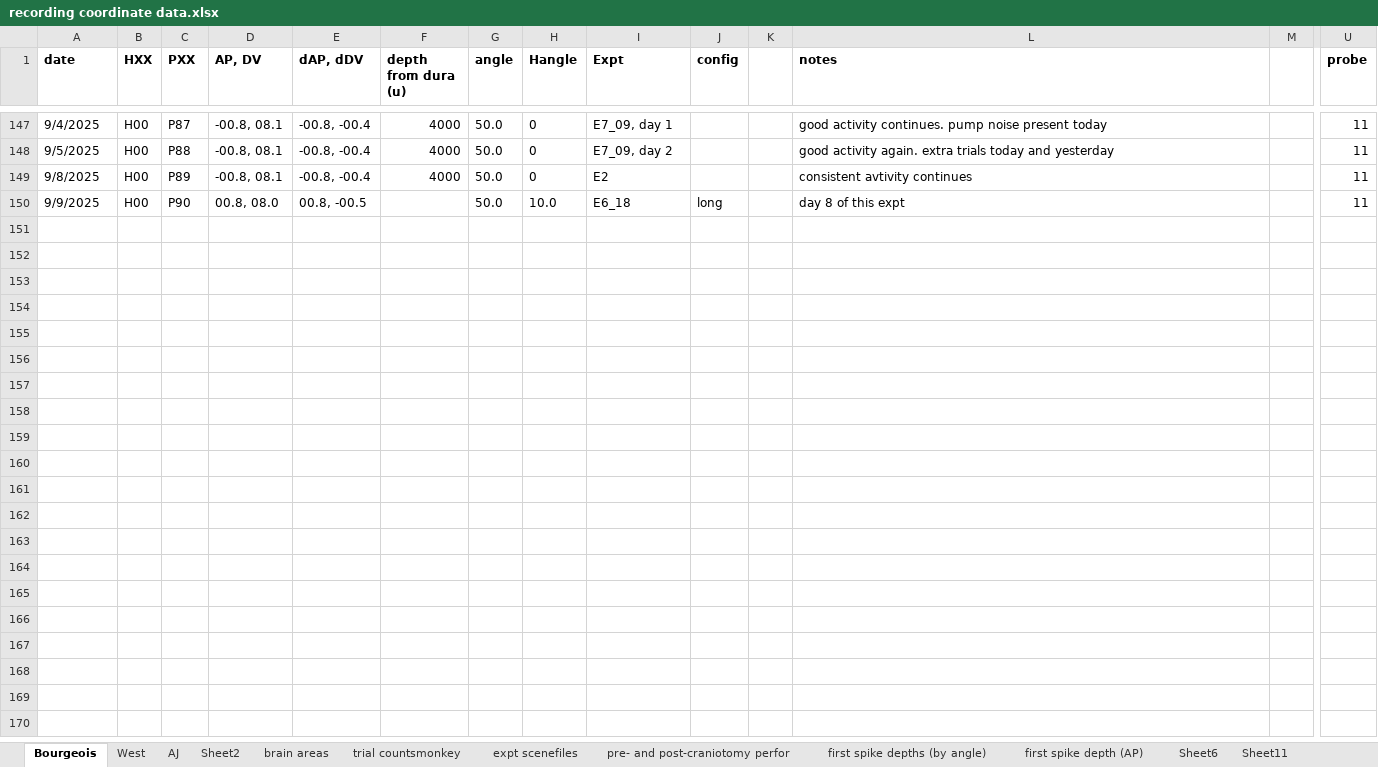
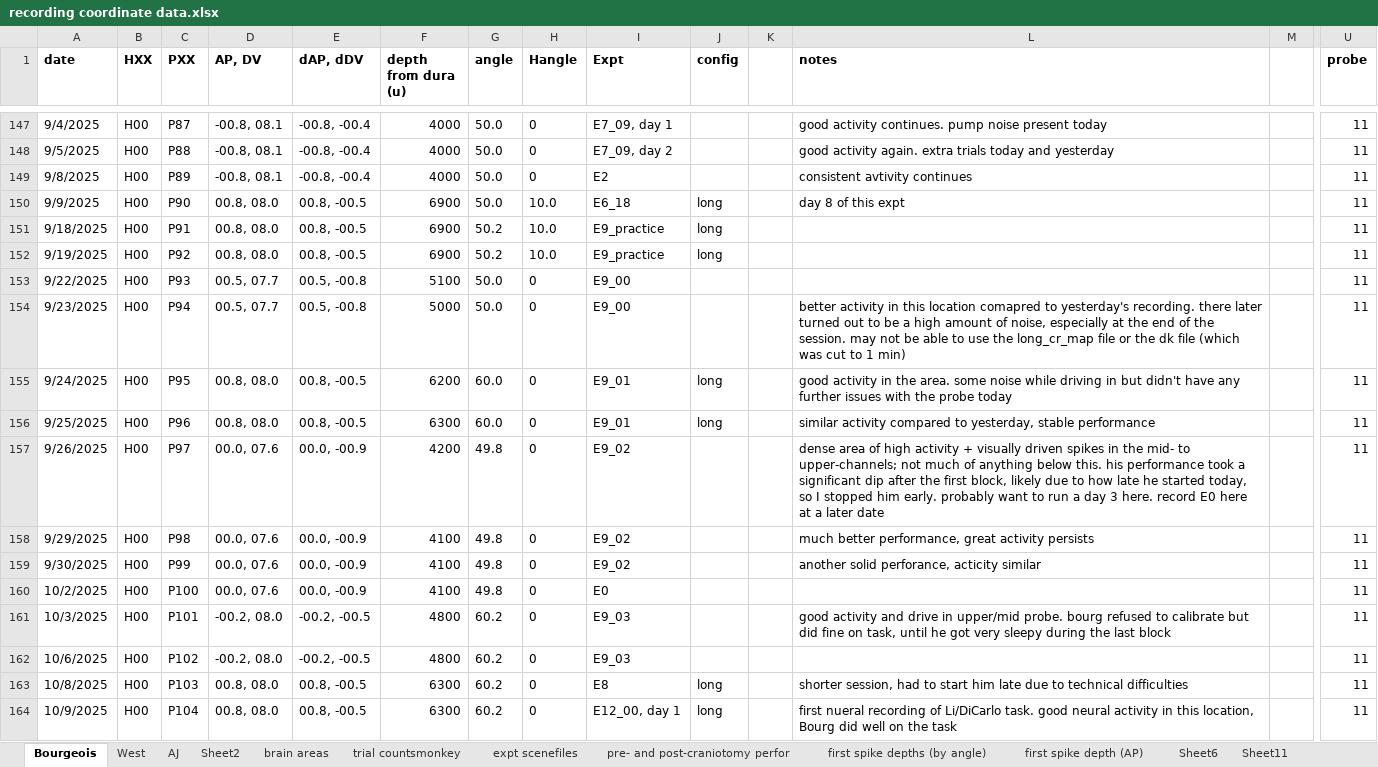
Before and after one commit to danieldkato/data_analysis_tools_mkTurk, an Excel workbook: recording coordinate data.xlsx, sheet Bourgeois, drawn as a sheet; only a part is shown, gaps mark what is left out; values as stored, in another font and other column widths than the file's, no borders; charts and pictures not drawn; rows hold the shown columns only; the diff names each change by its address in the sheet, - before the commit and + after, or states it on an @@ line.

Commit message:
Update recording coordinate data.xlsx

```diff
--- a/recording coordinate data.xlsx (sheet Bourgeois)
+++ b/recording coordinate data.xlsx (sheet Bourgeois)
-F150 (depth from dura (u)): (empty)
+F150 (depth from dura (u)): 6900
+row 151: 9/18/2025 | H00 | P91 | 00.8, 08.0 | 00.8, -00.5 | 6900 | 50.2 | 10.0 | E9_practice | long |  |  |  | 11
+row 152: 9/19/2025 | H00 | P92 | 00.8, 08.0 | 00.8, -00.5 | 6900 | 50.2 | 10.0 | E9_practice | long |  |  |  | 11
+row 153: 9/22/2025 | H00 | P93 | 00.5, 07.7 | 00.5, -00.8 | 5100 | 50.0 | 0 | E9_00 |  |  |  |  | 11
+row 154: 9/23/2025 | H00 | P94 | 00.5, 07.7 | 00.5, -00.8 | 5000 | 50.0 | 0 | E9_00 |  |  | better activity in this location comapred to yesterday's recording. there later turned out to be a high amount of noise, especially at the end of the session. may not be able to use the long_cr_map file or the dk file (which was cut to 1 min) |  | 11
+row 155: 9/24/2025 | H00 | P95 | 00.8, 08.0 | 00.8, -00.5 | 6200 | 60.0 | 0 | E9_01 | long |  | good activity in the area. some noise while driving in but didn't have any further issues with the probe today |  | 11
+row 156: 9/25/2025 | H00 | P96 | 00.8, 08.0 | 00.8, -00.5 | 6300 | 60.0 | 0 | E9_01 | long |  | similar activity compared to yesterday, stable performance |  | 11
+row 157: 9/26/2025 | H00 | P97 | 00.0, 07.6 | 00.0, -00.9 | 4200 | 49.8 | 0 | E9_02 |  |  | dense area of high activity + visually driven spikes in the mid- to upper-channels; not much of anything below this. his performance took a significant dip after the first block, likely due to how late he started today, so I stopped him early. probably want to run a day 3 here. record E0 here at a later date |  | 11
+row 158: 9/29/2025 | H00 | P98 | 00.0, 07.6 | 00.0, -00.9 | 4100 | 49.8 | 0 | E9_02 |  |  | much better performance, great activity persists |  | 11
+row 159: 9/30/2025 | H00 | P99 | 00.0, 07.6 | 00.0, -00.9 | 4100 | 49.8 | 0 | E9_02 |  |  | another solid perforance, acticity similar |  | 11
+row 160: 10/2/2025 | H00 | P100 | 00.0, 07.6 | 00.0, -00.9 | 4100 | 49.8 | 0 | E0 |  |  |  |  | 11
+row 161: 10/3/2025 | H00 | P101 | -00.2, 08.0 | -00.2, -00.5 | 4800 | 60.2 | 0 | E9_03 |  |  | good activity and drive in upper/mid probe. bourg refused to calibrate but did fine on task, until he got very sleepy during the last block |  | 11
+row 162: 10/6/2025 | H00 | P102 | -00.2, 08.0 | -00.2, -00.5 | 4800 | 60.2 | 0 | E9_03 |  |  |  |  | 11
+row 163: 10/8/2025 | H00 | P103 | 00.8, 08.0 | 00.8, -00.5 | 6300 | 60.2 | 0 | E8 | long |  | shorter session, had to start him late due to technical difficulties |  | 11
+row 164: 10/9/2025 | H00 | P104 | 00.8, 08.0 | 00.8, -00.5 | 6300 | 60.2 | 0 | E12_00, day 1 | long |  | first nueral recording of Li/DiCarlo task. good neural activity in this location, Bourg did well on the task |  | 11
```
Also changed, not shown: sheet West, charts or pictures.
